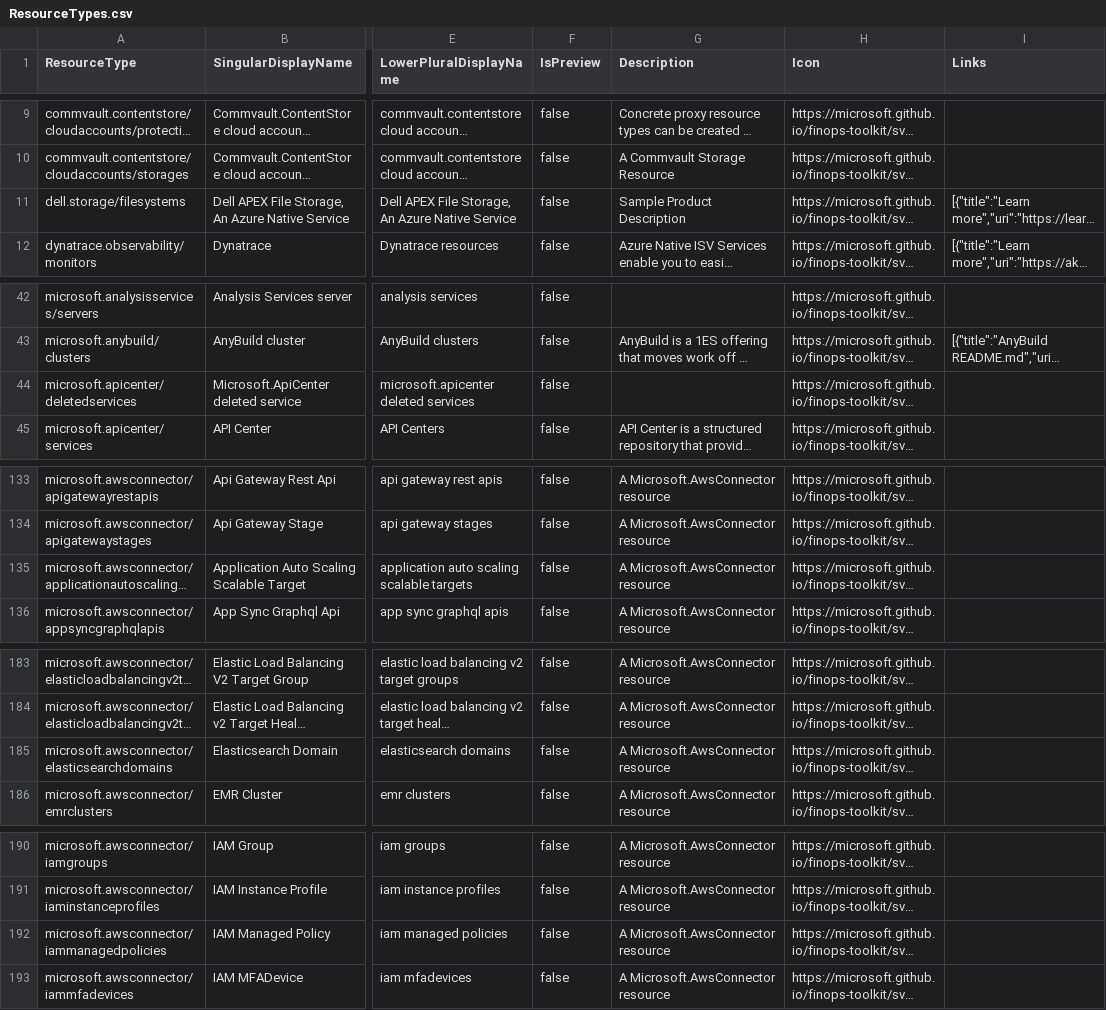
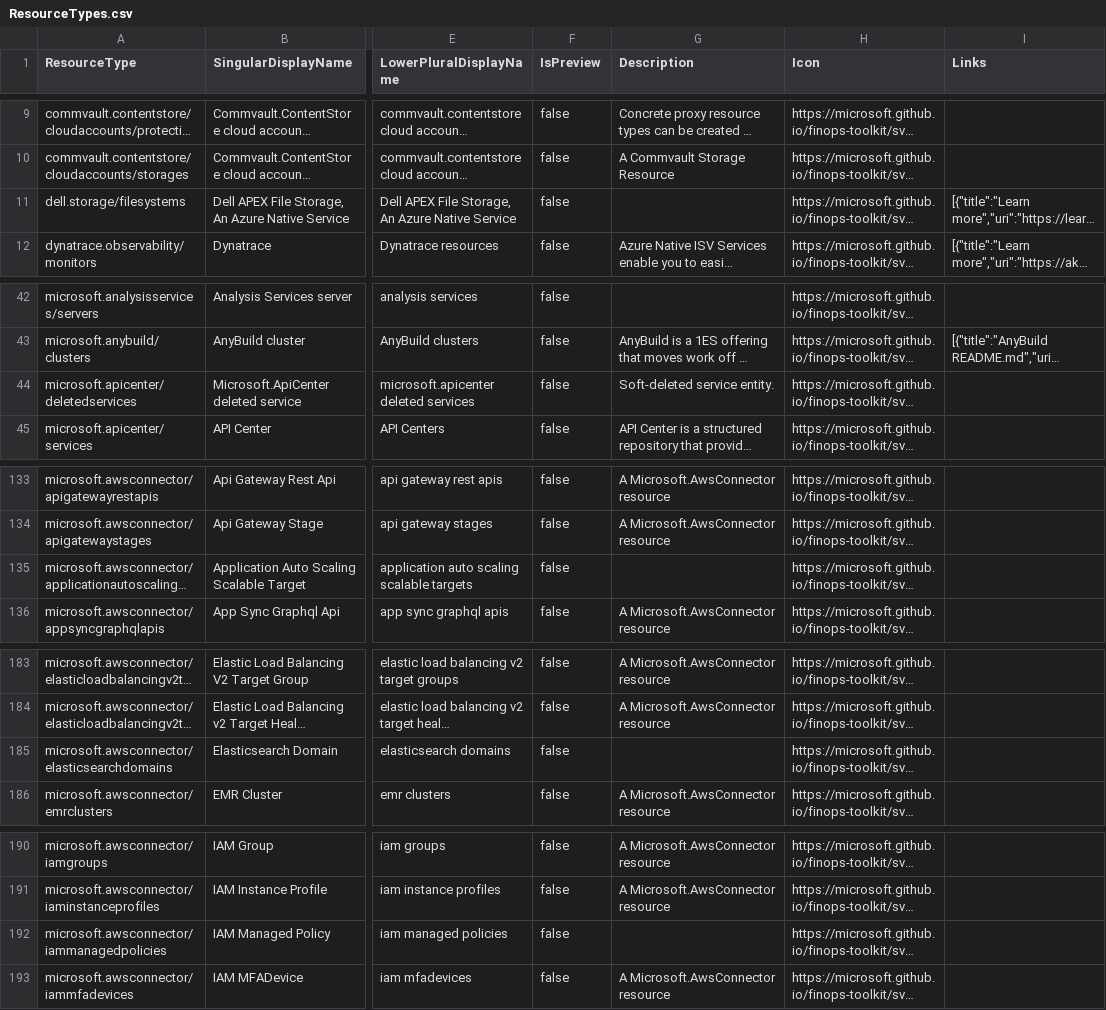
Before and after one commit to microsoft/finops-toolkit, a CSV file: src/open-data/ResourceTypes.csv, drawn as a sheet; only a part is shown, gaps mark what is left out; long unchanged cells end in …; the diff covers the shown part only; the diff names each change by its address in the sheet, - before the commit and + after, or states it on an @@ line.

```diff
--- a/src/open-data/ResourceTypes.csv
+++ b/src/open-data/ResourceTypes.csv
-G11 (Description): Sample Product Description
+G11 (Description): (empty)
-G44 (Description): (empty)
+G44 (Description): Soft-deleted service entity.
-G135 (Description): A Microsoft.AwsConnector resource
+G135 (Description): (empty)
-G185 (Description): A Microsoft.AwsConnector resource
+G185 (Description): (empty)
-G192 (Description): A Microsoft.AwsConnector resource
+G192 (Description): (empty)
```
Also changed, not shown: 2 removed rows and 48 edited cells elsewhere in this file, 3 other files.
